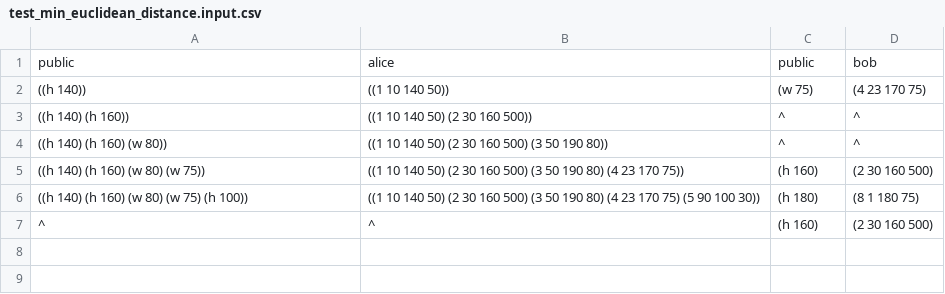
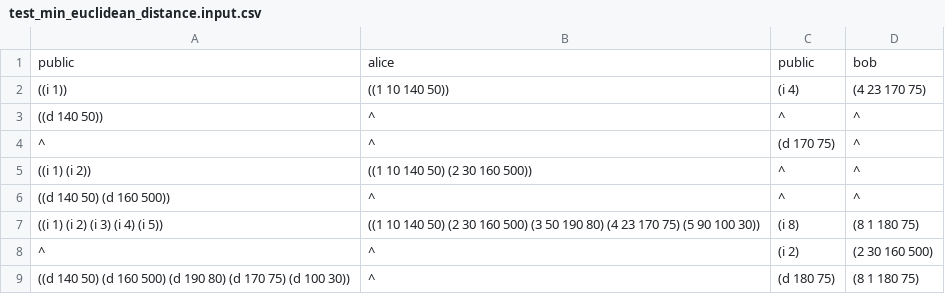
Before and after one commit to ccyip/taype, a CSV file: examples/record/test_min_euclidean_distance.input.csv, drawn as a sheet.

```diff
--- a/examples/record/test_min_euclidean_distance.input.csv
+++ b/examples/record/test_min_euclidean_distance.input.csv
@@ -1,7 +1,9 @@
 public,alice,public,bob
-((h 140)),((1 10 140 50)),(w 75),(4 23 170 75)
-((h 140) (h 160)),((1 10 140 50) (2 30 160 500)),^,^
-((h 140) (h 160) (w 80)),((1 10 140 50) (2 30 160 500) (3 50 190 80)),^,^
-((h 140) (h 160) (w 80) (w 75)),((1 10 140 50) (2 30 160 500) (3 50 190 80) (4 23 170 75)),(h 160),(2 30 160 500)
-((h 140) (h 160) (w 80) (w 75) (h 100)),((1 10 140 50) (2 30 160 500) (3 50 190 80) (4 23 170 75) (5 90 100 30)),(h 180),(8 1 180 75)
-^,^,(h 160),(2 30 160 500)
+((i 1)),((1 10 140 50)),(i 4),(4 23 170 75)
+((d 140 50)),^,^,^
+^,^,(d 170 75),^
+((i 1) (i 2)),((1 10 140 50) (2 30 160 500)),^,^
+((d 140 50) (d 160 500)),^,^,^
+((i 1) (i 2) (i 3) (i 4) (i 5)),((1 10 140 50) (2 30 160 500) (3 50 190 80) (4 23 170 75) (5 90 100 30)),(i 8),(8 1 180 75)
+^,^,(i 2),(2 30 160 500)
+((d 140 50) (d 160 500) (d 190 80) (d 170 75) (d 100 30)),^,(d 180 75),(8 1 180 75)
```
Also changed, not shown: examples/record/test_bmi_mse.input.csv, examples/record/test_db_analytics.input.csv, 6 other files.
